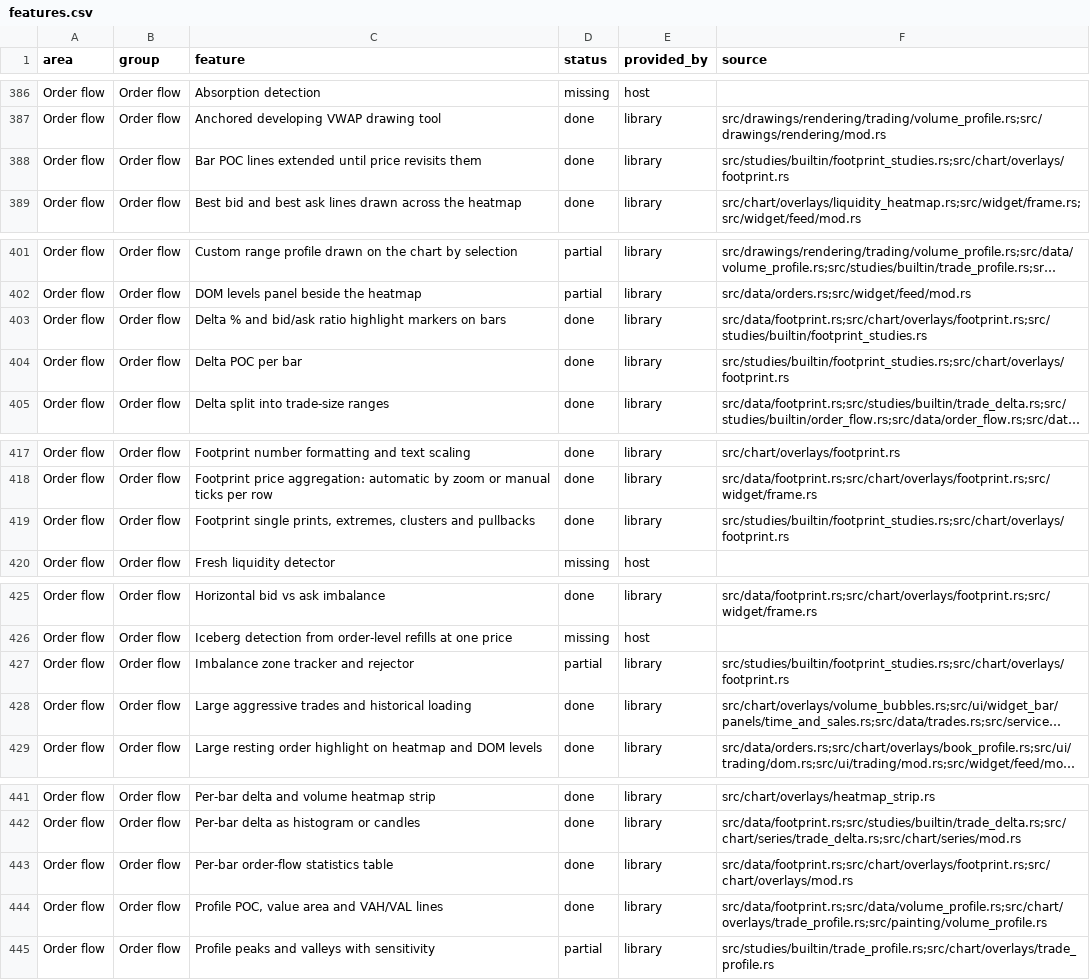
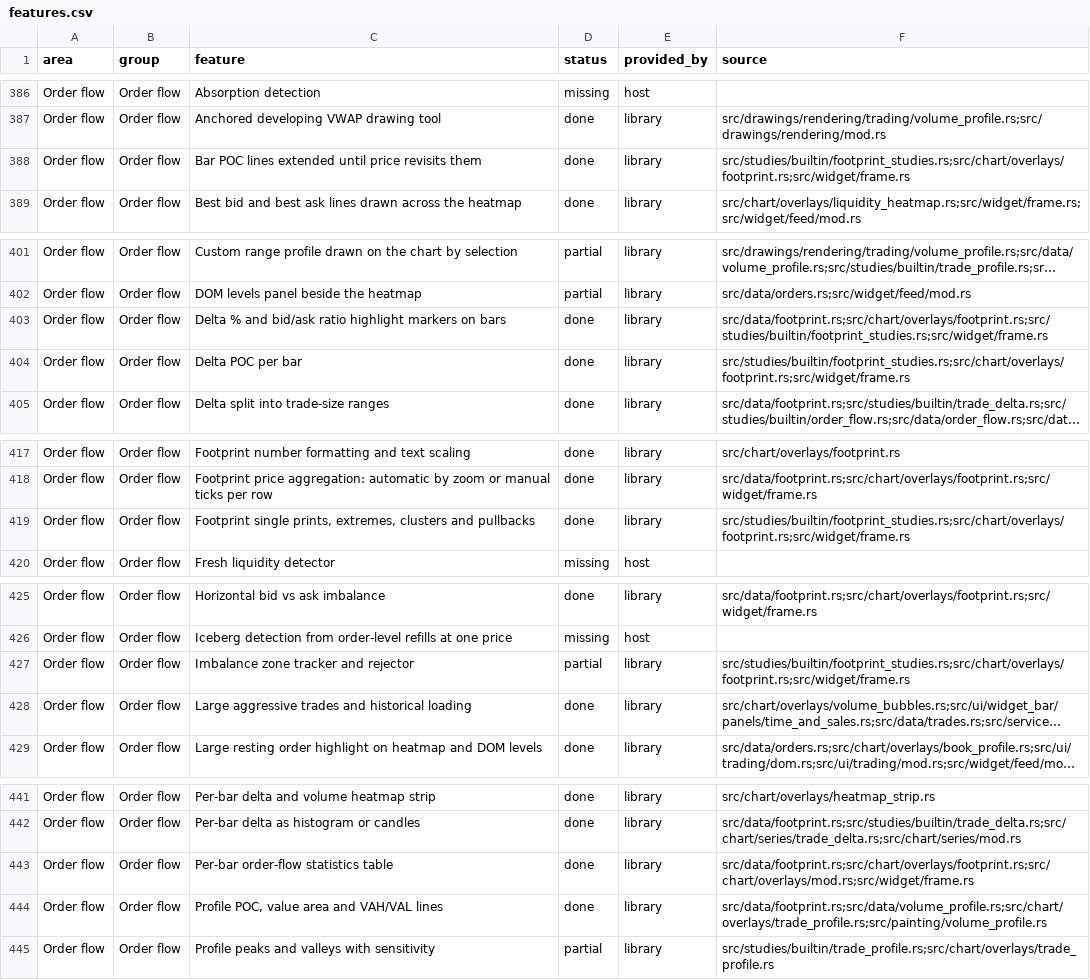
Before and after one commit to userFRM/egui-charts, a CSV file: docs/progress/features.csv, drawn as a sheet; only a part is shown, gaps mark what is left out; long unchanged cells end in …; the diff covers the shown part only; the diff names each change by its address in the sheet, - before the commit and + after, or states it on an @@ line.

Commit message:
fix(order-flow)!: draw footprint annotations and per-bar statistics
Footprint chart frames painted cells without calculating their enabled
annotations or reserving space for statistics. Wire both painters into
show_footprint, cache calculations until executions, settings or displayed
row grouping change, and use complete execution bars throughout. Keep the
volume overlay inside the shortened price pane.

Expose calculation switches and thresholds through FootprintConfig and
FootprintStudyConfig. Reuse the existing revisit and expiry rules while
applying the cells' grouping before calculating the annotations. Cover
streamed revisits, statistics, grouped POCs and disabled calculations with
one chart integration regression, and update the affected progress sources.

Migration: exhaustive FootprintConfig literals add statistics and, with the
studies feature, studies. Exhaustive FootprintStudyConfig literals add
stacked_imbalances, naked_poc, delta_poc and unfinished_auctions. Both types
can instead use ..Default::default(). Saved settings without these fields
keep their previous appearance and calculation defaults.

Closes #1728

```diff
--- a/docs/progress/features.csv
+++ b/docs/progress/features.csv
-F388 (source): src/studies/builtin/footprint_studies.rs;src/chart/overlays/footprint.rs
+F388 (source): src/studies/builtin/footprint_studies.rs;src/chart/overlays/footprint.rs;src/widget/frame.rs
-F403 (source): src/data/footprint.rs;src/chart/overlays/footprint.rs;src/studies/builtin/footprint_studies.rs
+F403 (source): src/data/footprint.rs;src/chart/overlays/footprint.rs;src/studies/builtin/footprint_studies.rs;src/widget/frame.rs
-F404 (source): src/studies/builtin/footprint_studies.rs;src/chart/overlays/footprint.rs
+F404 (source): src/studies/builtin/footprint_studies.rs;src/chart/overlays/footprint.rs;src/widget/frame.rs
-F419 (source): src/studies/builtin/footprint_studies.rs;src/chart/overlays/footprint.rs
+F419 (source): src/studies/builtin/footprint_studies.rs;src/chart/overlays/footprint.rs;src/widget/frame.rs
-F427 (source): src/studies/builtin/footprint_studies.rs;src/chart/overlays/footprint.rs
+F427 (source): src/studies/builtin/footprint_studies.rs;src/chart/overlays/footprint.rs;src/widget/frame.rs
-F443 (source): src/data/footprint.rs;src/chart/overlays/footprint.rs;src/chart/overlays/mod.rs
+F443 (source): src/data/footprint.rs;src/chart/overlays/footprint.rs;src/chart/overlays/mod.rs;src/widget/frame.rs
```
Also changed, not shown: 2 edited cells elsewhere in this file, 5 other files.
